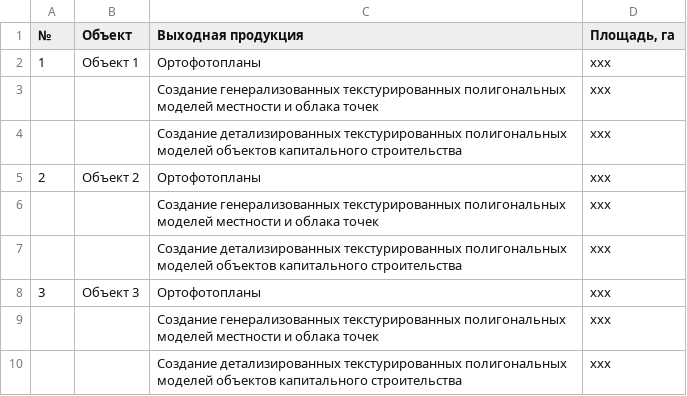
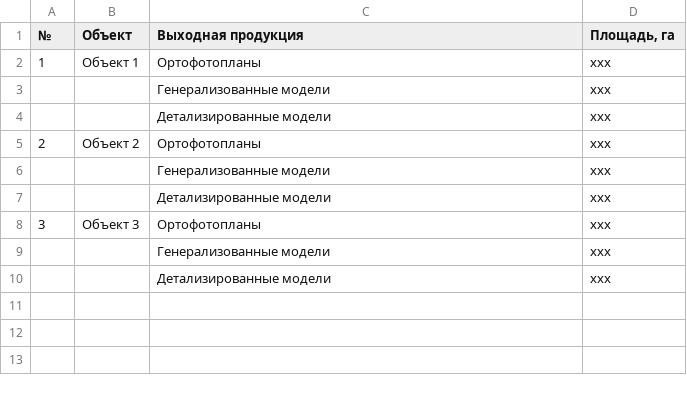
Before and after one commit to gmaFFFFF/land-management-contracts, a CSV file: aerialPhoto/data/objectVolume.csv, drawn as a sheet.

```diff
--- a/aerialPhoto/data/objectVolume.csv
+++ b/aerialPhoto/data/objectVolume.csv
@@ -2,9 +2,9 @@
 1,Объект 1,Ортофотопланы,ххх
-"","",Создание генерализованных текстурированных полигональных моделей местности и облака точек,ххх
-"","",Создание детализированных текстурированных полигональных моделей объектов капитального строительства,ххх
+"","",Генерализованные модели,ххх
+"","",Детализированные модели,ххх
 2,Объект 2,Ортофотопланы,ххх
-"","",Создание генерализованных текстурированных полигональных моделей местности и облака точек,ххх
-"","",Создание детализированных текстурированных полигональных моделей объектов капитального строительства,ххх
+"","",Генерализованные модели,ххх
+"","",Детализированные модели,ххх
 3,Объект 3,Ортофотопланы,ххх
-"","",Создание генерализованных текстурированных полигональных моделей местности и облака точек,ххх
-"","",Создание детализированных текстурированных полигональных моделей объектов капитального строительства,ххх
+"","",Генерализованные модели,ххх
+"","",Детализированные модели,ххх
```
Also changed, not shown: 5 other files.
